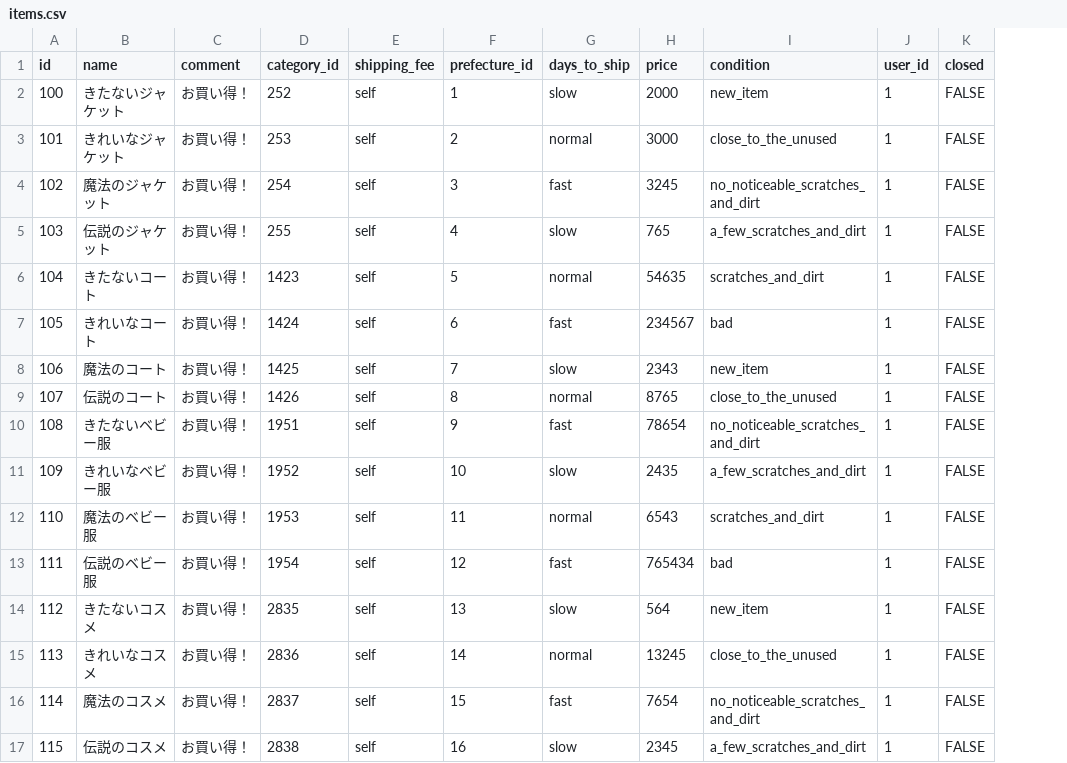
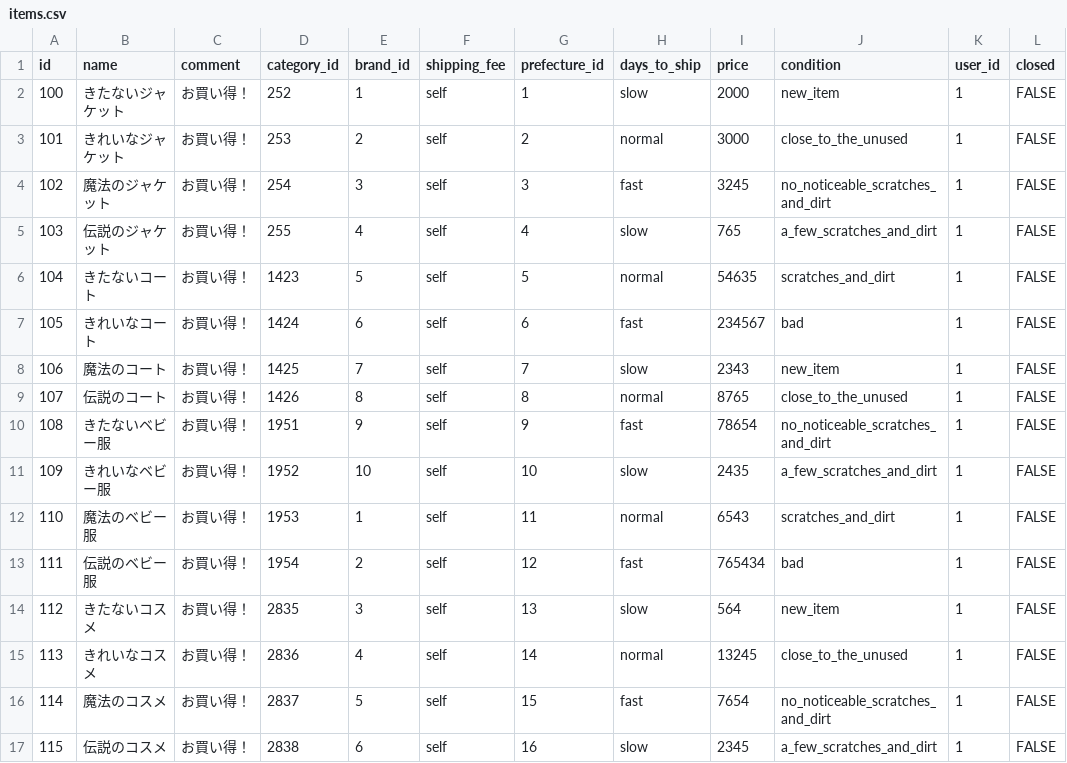
Before and after one commit to misako231/freemarket_sample_43a, a CSV file: db/csv/items.csv, drawn as a sheet; the diff names each change by its address in the sheet, - before the commit and + after, or states it on an @@ line.

Commit message:
Complete category search

```diff
--- a/db/csv/items.csv
+++ b/db/csv/items.csv
+column E (brand_id), rows 2-17: 1 | 2 | 3 | 4 | 5 | 6 | 7 | 8 | 9 | 10 | 1 | 2 | 3 | 4 | 5 | 6
```
Also changed, not shown: 12 other files.
